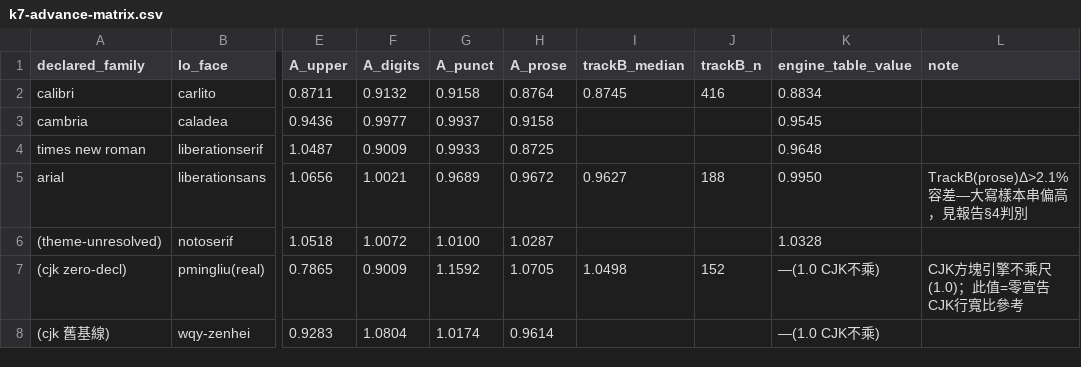
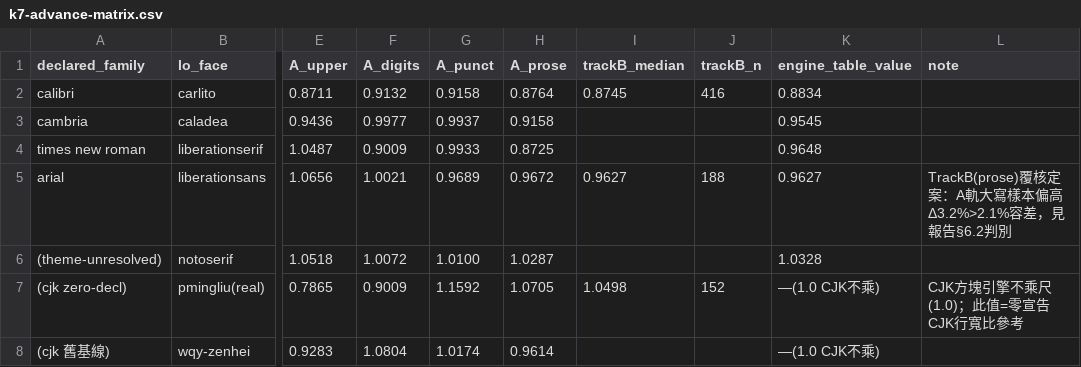
Before and after one commit to quire-office/quire, a CSV file: docs/k7-advance-matrix.csv, drawn as a sheet; only a part is shown, gaps mark what is left out; the diff names each change by its address in the sheet, - before the commit and + after, or states it on an @@ line.

Commit message:
docs(K7-cal): 校準報告 k7-advance-calibration.md 落地——§6/§6.1/§6.2/§7 補寫＋引用對齊（run80）
卡面交付主體（PM run2 待辦 (1)）：碼內註解引「報告 §6／§6.1」原無實體，
補寫 docs/k7-advance-calibration.md（矩陣 CSV 已入庫，報告引用之）。

- §6.1 環境穩性實證 run80 重跑：Carlito==Calibri／LibSerif==TNR／
  LibSans==Arial 87 字元 hmtx 逐位元組同寬；Caladea≈Cambria ≤0.18%
  （run73 記「逐位同寬」如實修正為近等，不動表值）。kerning 聚合影響
  0.0%（行 bbox／span bbox 和＝1.0000，n=200）。
- §6.2 Arial 判別鐵證：upper 樣本 1.0656 獨抬 A 軌 0.9950；B 軌真實行
  median 0.9627（n=188）Δ3.2%＞容差 2.1%→B 軌定案。落地 Bug51170
  全域正文 186→183（LO 185 帶內）、p4/p5 各收一行向 LO、逐頁 Σ|Δ| 19→18
  （LO 逐頁 [29,31,28,31,28,26,12] 對照表進報告）。
- §5 patho_b 定案收口：現環境（LO 25.8.7.3＋mingliu.ttc 2026-10-28 裝）
  span font 鐵證渲真 PMingLiU→pitch 眾數 13.8 可重現；K6-cal §5「版本
  漂移」修正為 face 替代環境依賴（25.8＋WQY fallback→14.85 亦真）。
  pitch 軸 1.1992 入表面屬 K6 管轄另卡。
- §7 Bug51170 逐頁燈暫不鎖＝頁尾帶容量軸另卡（V0/V1/V3 探針引用）。
- CSV Arial 備註改指 §6.2 覆核定案口徑；lib.rs 檔頭註解換行潤飾
  （run73 殘留髒檔，PM 代 commit 保護態之遗留，零行為）。
- run80 親測：紅燈 k7_advance_scale 修復態 4/4 綠＋BUGGY=1 fdo 右欄燈
  真紅（311→349 逐頁 9 頁）＋機制分離臂綠；全閘門 11/11 PASS
  （fmt/clippy -D/test/collab/goldens/roundtrip 13+399+2/layering/wasm）；
  gen_csv.py 重產 CSV byte-identical；儀表板 seed25 對 k7-sb 唯 Bug51170
  −0.007（授權可動臂）其餘零變動。

```diff
--- a/docs/k7-advance-matrix.csv
+++ b/docs/k7-advance-matrix.csv
-K5 (engine_table_value): 0.9950
+K5 (engine_table_value): 0.9627
-L5 (note): TrackB(prose)Δ>2.1%容差—大寫樣本串偏高，見報告§4判別
+L5 (note): TrackB(prose)覆核定案：A軌大寫樣本偏高Δ3.2%>2.1%容差，見報告§6.2判別
```
Also changed, not shown: 2 other files.
